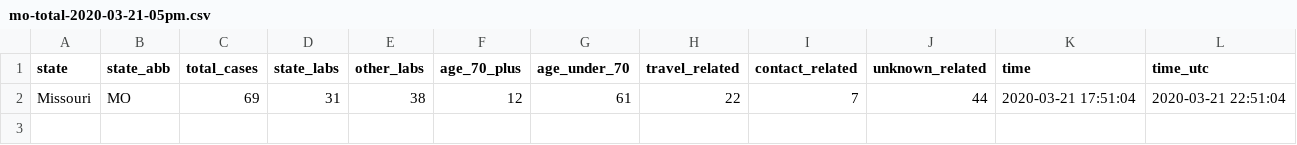
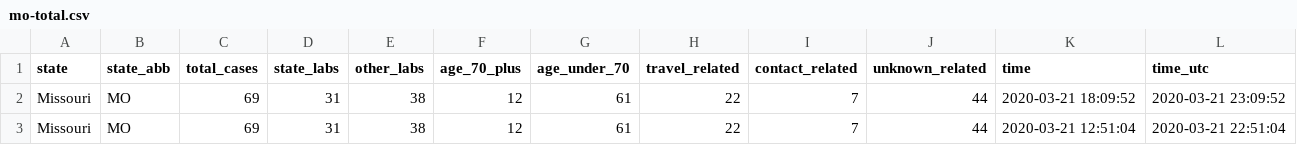
Before and after one commit to mkearney/covid-19-missouri, a CSV file: data/mo-total.csv (was data/mo-total-2020-03-21-05pm.csv), drawn as a sheet.

```diff
--- a/data/mo-total-2020-03-21-05pm.csv
+++ b/data/mo-total.csv
@@ -1,2 +1,3 @@
 "state","state_abb","total_cases","state_labs","other_labs","age_70_plus","age_under_70","travel_related","contact_related","unknown_related","time","time_utc"
-"Missouri","MO",69,31,38,12,61,22,7,44,2020-03-21 17:51:04,2020-03-21 22:51:04
+"Missouri","MO",69,31,38,12,61,22,7,44,2020-03-21 18:09:52,2020-03-21 23:09:52
+"Missouri","MO",69,31,38,12,61,22,7,44,2020-03-21 12:51:04,2020-03-21 22:51:04
```
Also changed, not shown: data/mo-age.csv, data/mo-county.csv, 3 other files.
